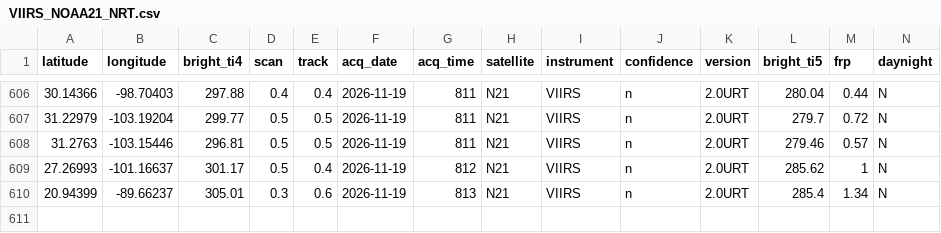
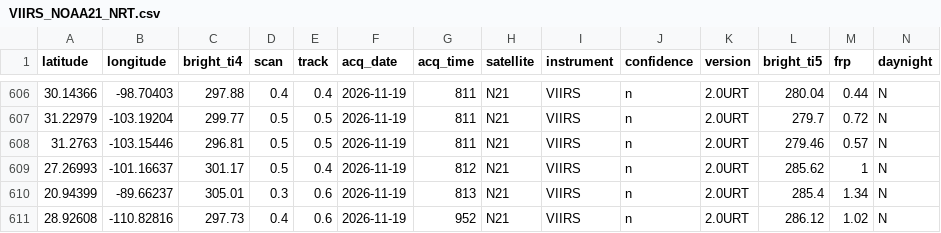
Before and after one commit to LopezRod777/mexico-fire-record, a CSV file: data/live/raw/VIIRS_NOAA21_NRT.csv, drawn as a sheet; only a part is shown, gaps mark what is left out.

```diff
--- a/data/live/raw/VIIRS_NOAA21_NRT.csv
+++ b/data/live/raw/VIIRS_NOAA21_NRT.csv
@@ -610 +610,2 @@ latitude,longitude,bright_ti4,scan,track,acq_date,acq_time,satellite,instrument,
 20.94399,-89.66237,305.01,0.3,0.6,2026-11-19,813,N21,VIIRS,n,2.0URT,285.4,1.34,N
+28.92608,-110.82816,297.73,0.4,0.6,2026-11-19,952,N21,VIIRS,n,2.0URT,286.12,1.02,N
```
Also changed, not shown: data/live/raw/GOES_NRT.csv, data/live/raw/MODIS_NRT.csv, 3 other files.
